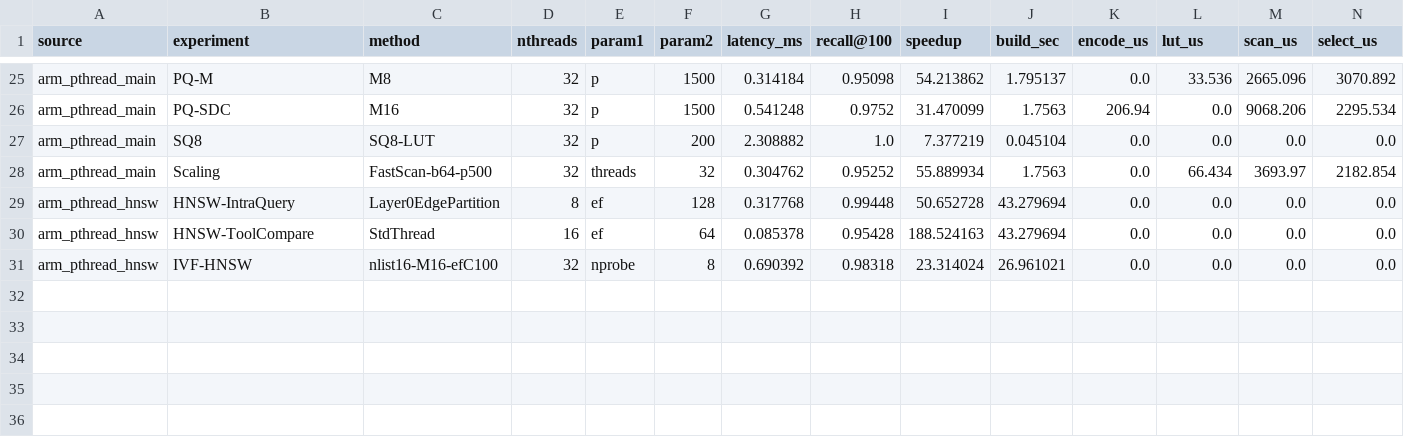
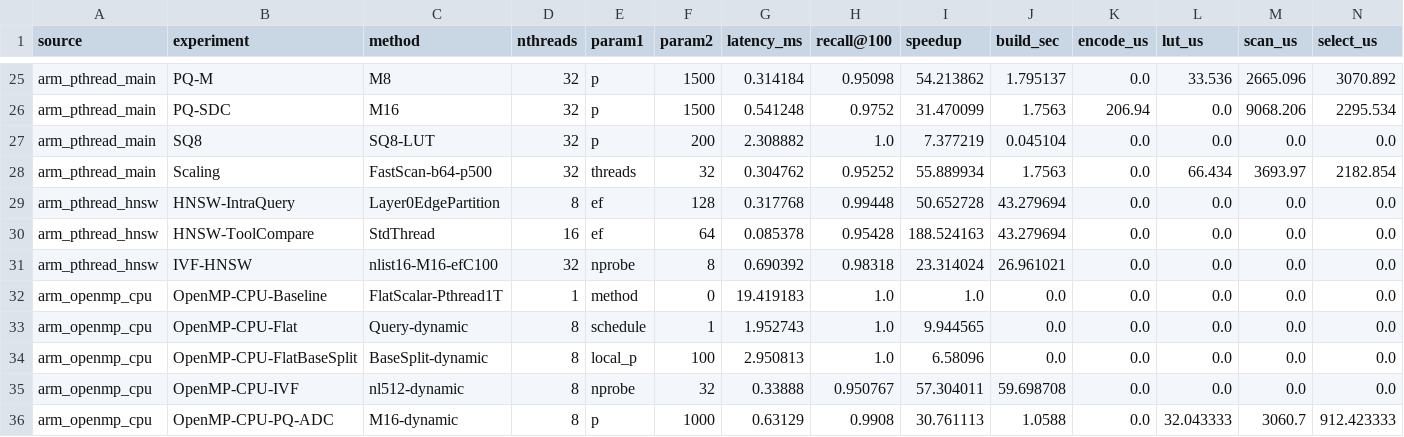
Before and after one commit to xzxxntxdy/Parallel-programming-NKU, a CSV file: ann/files/results/pthread_profile_summary.csv, drawn as a sheet; only a part is shown, gaps mark what is left out; rows hold the shown columns only; the diff names each change by its address in the sheet, - before the commit and + after, or states it on an @@ line.

Commit message:
Finalize pthread report and ignore markdown notes

```diff
--- a/ann/files/results/pthread_profile_summary.csv
+++ b/ann/files/results/pthread_profile_summary.csv
+row 32: arm_openmp_cpu | OpenMP-CPU-Baseline | FlatScalar-Pthread1T | 1 | method | 0 | 19.419183 | 1.0 | 1.0 | 0.0 | 0.0 | 0.0 | 0.0 | 0.0
+row 33: arm_openmp_cpu | OpenMP-CPU-Flat | Query-dynamic | 8 | schedule | 1 | 1.952743 | 1.0 | 9.944565 | 0.0 | 0.0 | 0.0 | 0.0 | 0.0
+row 34: arm_openmp_cpu | OpenMP-CPU-FlatBaseSplit | BaseSplit-dynamic | 8 | local_p | 100 | 2.950813 | 1.0 | 6.58096 | 0.0 | 0.0 | 0.0 | 0.0 | 0.0
+row 35: arm_openmp_cpu | OpenMP-CPU-IVF | nl512-dynamic | 8 | nprobe | 32 | 0.33888 | 0.950767 | 57.304011 | 59.698708 | 0.0 | 0.0 | 0.0 | 0.0
+row 36: arm_openmp_cpu | OpenMP-CPU-PQ-ADC | M16-dynamic | 8 | p | 1000 | 0.63129 | 0.9908 | 30.761113 | 1.0588 | 0.0 | 32.043333 | 3060.7 | 912.423333
```
Also changed, not shown: ann/files/results/pthread_sycl_o2_2024_best_x86_windows.csv, ann/files/results/pthread_sycl_o2_2024_results_x86_windows.csv, 41 other files.
